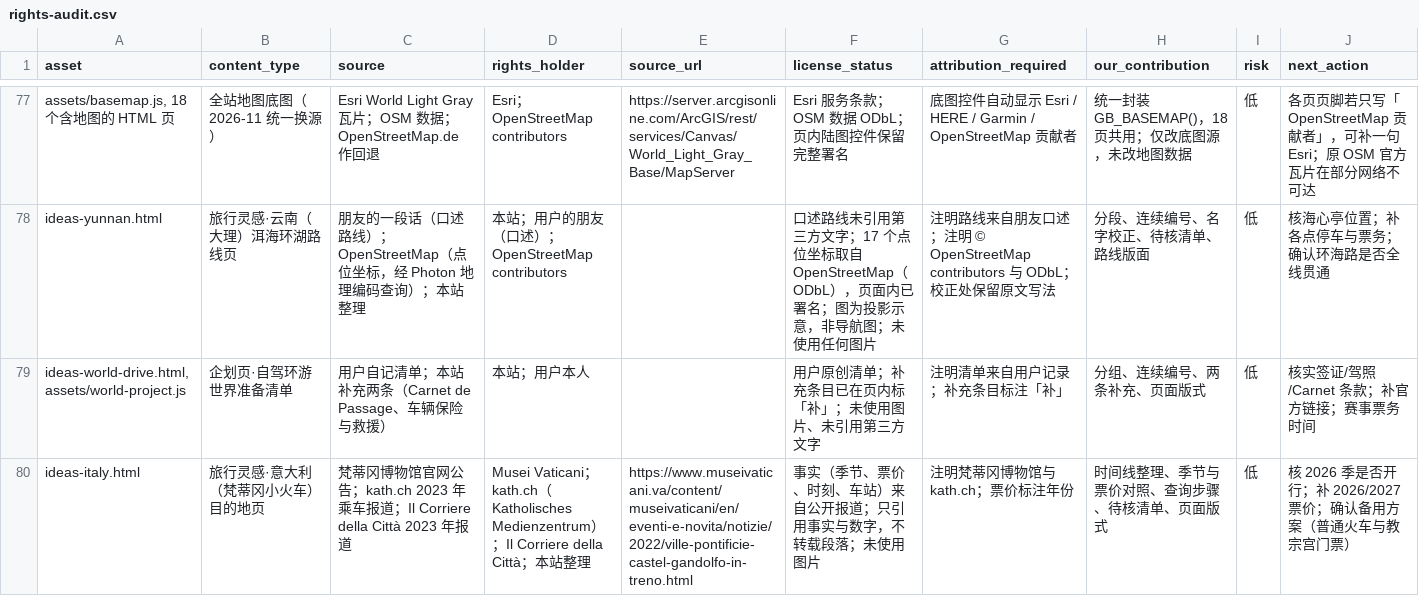
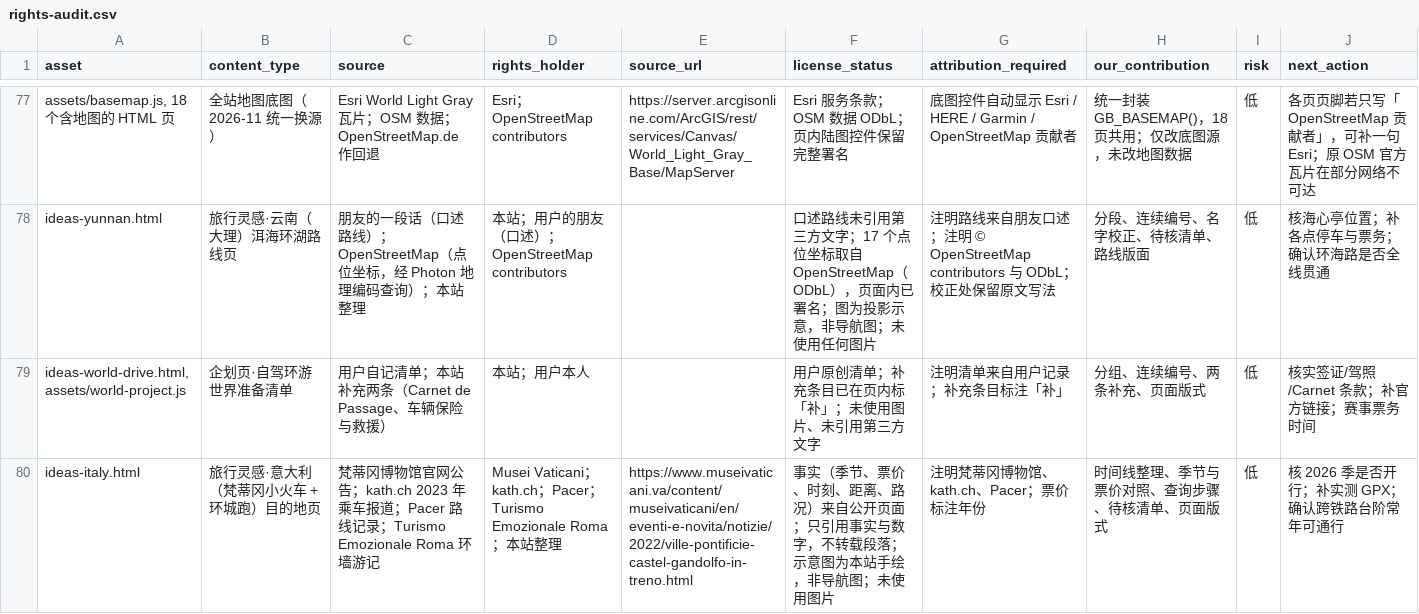
Before and after one commit to manongchopin/guobao, a CSV file: rights-audit.csv, drawn as a sheet; only a part is shown, gaps mark what is left out.

```diff
--- a/rights-audit.csv
+++ b/rights-audit.csv
@@ -79,2 +79,2 @@ ideas-yunnan.html,旅行灵感·云南（大理）洱海环湖路线页,朋友
 "ideas-world-drive.html, assets/world-project.js",企划页·自驾环游世界准备清单,用户自记清单；本站补充两条（Carnet de Passage、车辆保险与救援）,本站；用户本人,,用户原创清单；补充条目已在页内标「补」；未使用图片、未引用第三方文字,注明清单来自用户记录；补充条目标注「补」,分组、连续编号、两条补充、页面版式,低,核实签证/驾照/Carnet 条款；补官方链接；赛事票务时间
-ideas-italy.html,旅行灵感·意大利（梵蒂冈小火车）目的地页,梵蒂冈博物馆官网公告；kath.ch 2023 年乘车报道；Il Corriere della Città 2023 年报道,Musei Vaticani；kath.ch（Katholisches Medienzentrum）；Il Corriere della Città；本站整理,https://www.museivaticani.va/content/museivaticani/en/eventi-e-novita/notizie/2022/ville-pontificie-castel-gandolfo-in-treno.html,事实（季节、票价、时刻、车站）来自公开报道；只引用事实与数字，不转载段落；未使用图片,注明梵蒂冈博物馆与 kath.ch；票价标注年份,时间线整理、季节与票价对照、查询步骤、待核清单、页面版式,低,核 2026 季是否开行；补 2026/2027 票价；确认备用方案（普通火车与教宗宫门票）
+ideas-italy.html,旅行灵感·意大利（梵蒂冈小火车 + 环城跑）目的地页,梵蒂冈博物馆官网公告；kath.ch 2023 年乘车报道；Pacer 路线记录；Turismo Emozionale Roma 环墙游记,Musei Vaticani；kath.ch；Pacer；Turismo Emozionale Roma；本站整理,https://www.museivaticani.va/content/museivaticani/en/eventi-e-novita/notizie/2022/ville-pontificie-castel-gandolfo-in-treno.html,事实（季节、票价、时刻、距离、路况）来自公开页面；只引用事实与数字，不转载段落；示意图为本站手绘，非导航图；未使用图片,注明梵蒂冈博物馆、kath.ch、Pacer；票价标注年份,时间线整理、季节与票价对照、查询步骤、待核清单、页面版式,低,核 2026 季是否开行；补实测 GPX；确认跨铁路台阶常年可通行
```
Also changed, not shown: 4 other files.
